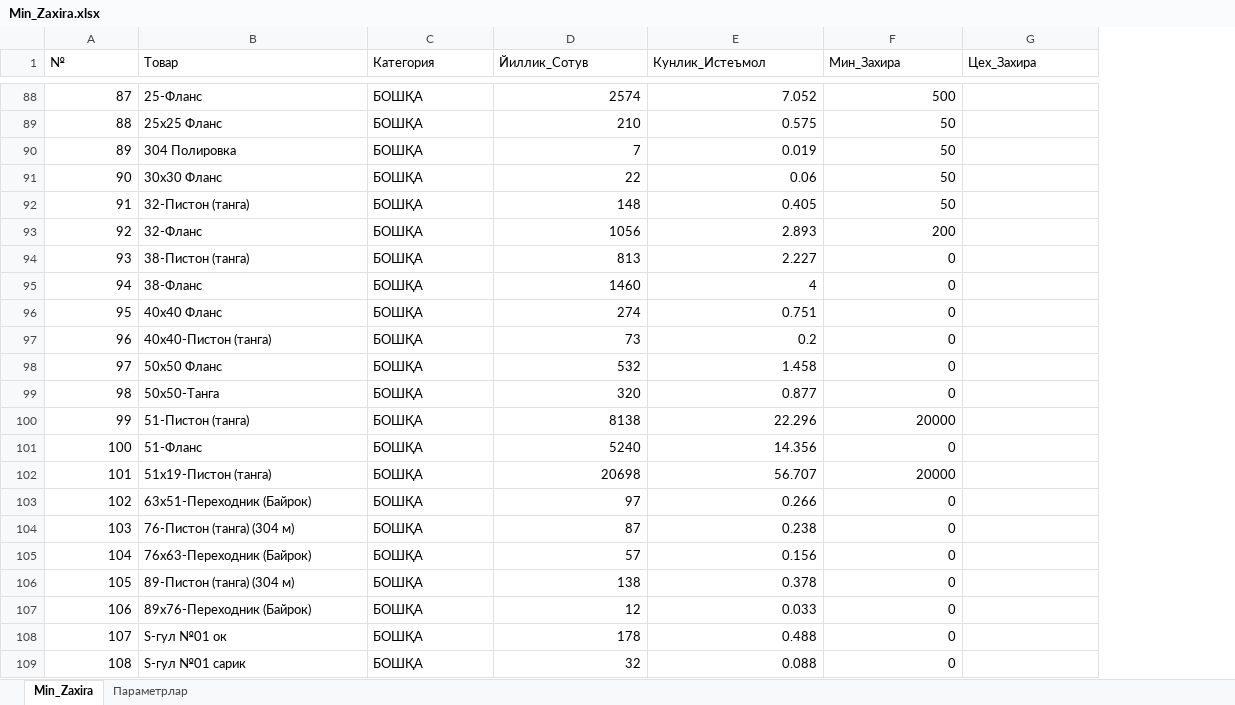
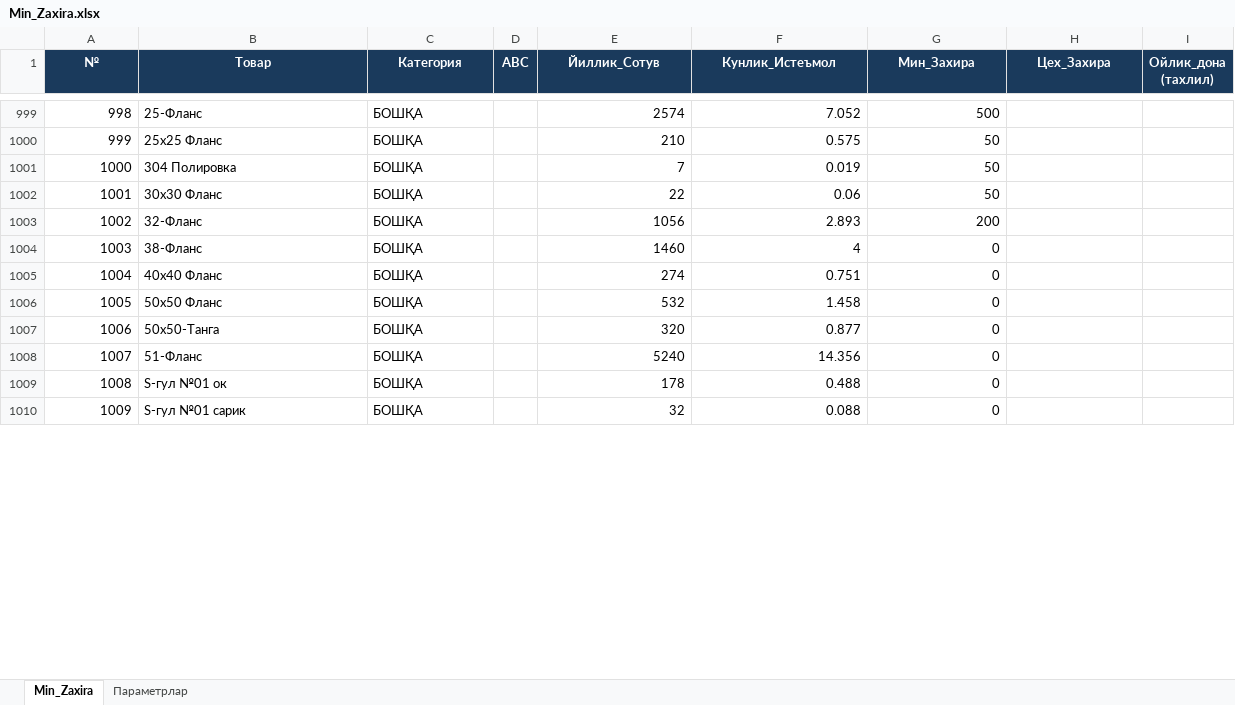
Before and after one commit to HuzayfaSobiorv/Huzayfa, an Excel workbook: Minimal_zaxiralar/Min_Zaxira.xlsx, sheet Min_Zaxira, drawn as a sheet; only a part is shown, gaps mark what is left out; values as stored, in another font and other column widths than the file's, no borders; addresses are those after the commit; the diff covers the shown part only; the diff names each change by its address in the sheet, - before the commit and + after, or states it on an @@ line.

Commit message:
Min_Zaxira.xlsx: ABC ustuni qo'shildi (to'liq 12 kategoriya, 973 tovar), ro'yxat A->B->C->Tarix yo'q tartibida saralandi (boshliq bilan ko'rib chiqish uchun)

```diff
--- a/Minimal_zaxiralar/Min_Zaxira.xlsx (sheet Min_Zaxira)
+++ b/Minimal_zaxiralar/Min_Zaxira.xlsx (sheet Min_Zaxira)
+column D (ABC), empty
+column I (Ойлик_дона (тахлил)), empty
@@ A1:C1 fill: none → #1A3A5C, bold: off → on, text colour: black → #FFFFFF, alignment: left → center @@
@@ E1:H1 fill: none → #1A3A5C, bold: off → on, text colour: black → #FFFFFF, alignment: left → center @@
@@ column A (№) renumbered between rows 979 and 1408 @@
@@ row 92 moved to row 382: 381 @@
@@ row 94 moved to row 293: 292 @@
@@ row 97 moved to row 325: 324 @@
@@ row 100 moved to row 83: 82 @@
@@ row 102 moved to row 230: 229 @@
@@ row 103 moved to row 354: 353 @@
@@ row 104 moved to row 401: 400 @@
@@ row 105 moved to row 349: 348 @@
@@ row 106 moved to row 429: 428 @@
@@ row 107 moved to row 391: 390 @@
```
Also changed, not shown: 5 added rows, 1 removed row and 966 moved rows elsewhere in this sheet.
